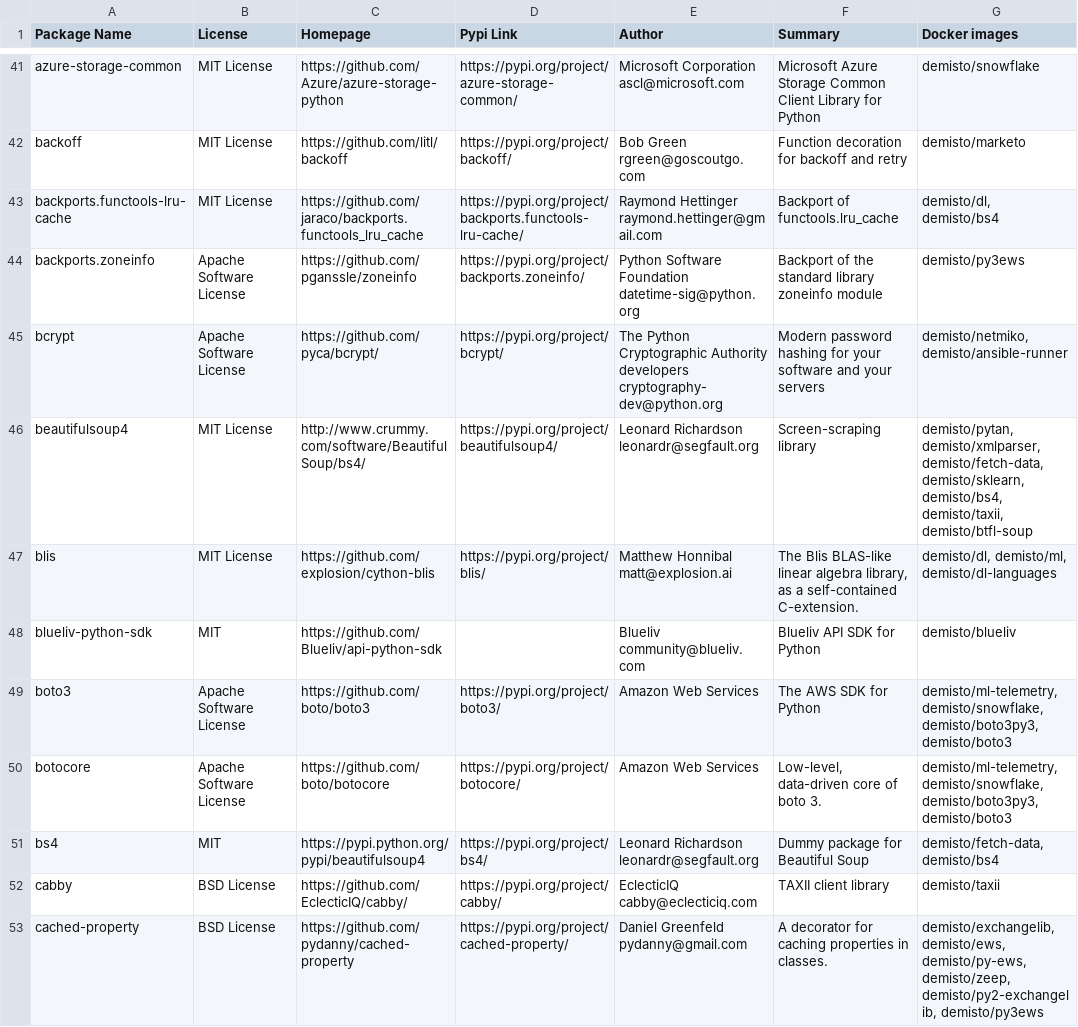
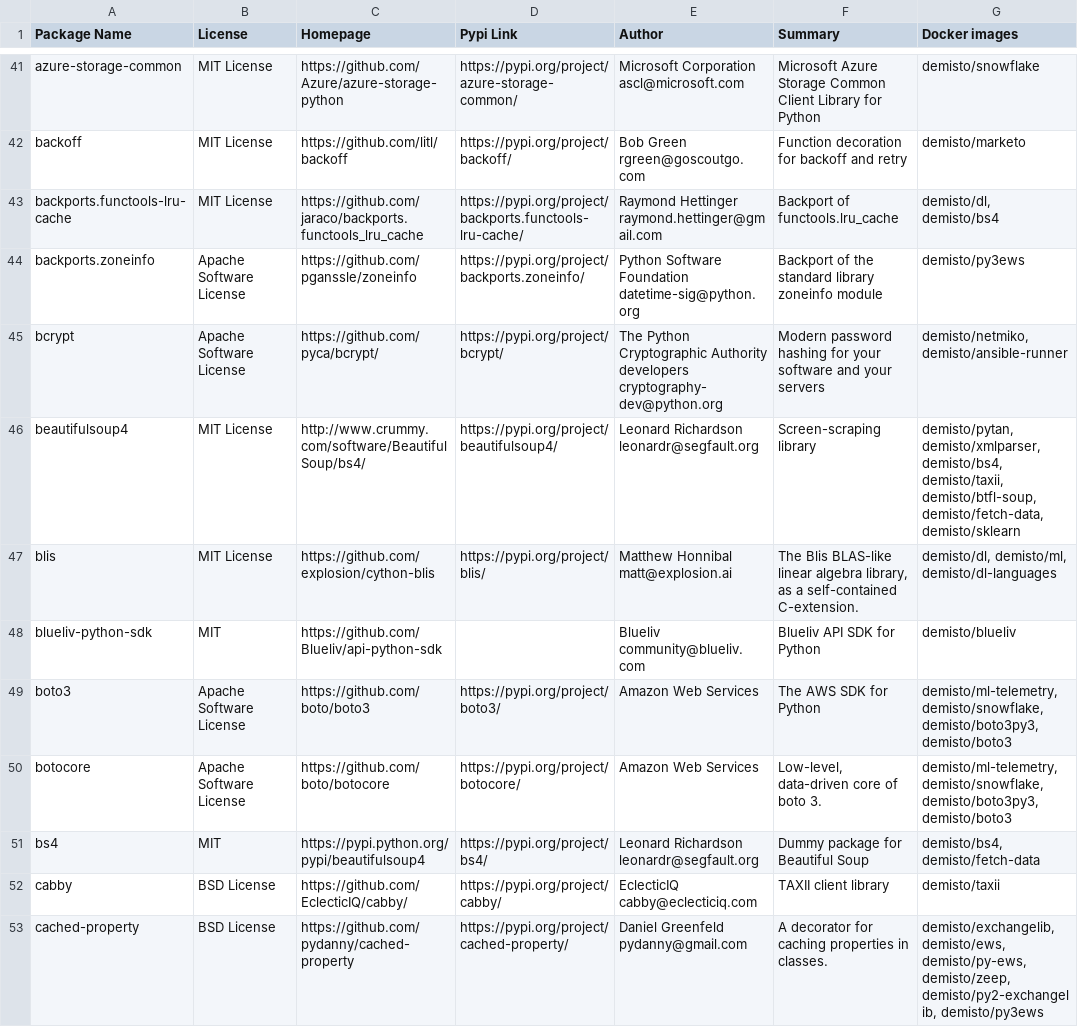
Before and after one commit to upstart-swiss/dockerfiles, a CSV file: used_packages.csv, drawn as a sheet; only a part is shown, gaps mark what is left out; the diff covers the shown part only.

Commit message:
Thu Nov 12 01:06:59 UTC 2020: automatic docker repository update

```diff
--- a/used_packages.csv
+++ b/used_packages.csv
@@ -45,3 +45,3 @@ backports.zoneinfo,Apache Software License,https://github.com/pganssle/zoneinfo,
 bcrypt,Apache Software License,https://github.com/pyca/bcrypt/,https://pypi.org/project/bcrypt/,The Python Cryptographic Authority developers cryptography-dev@python.org,Modern password hashing for your software and your servers,"demisto/netmiko, demisto/ansible-runner"
-beautifulsoup4,MIT License,http://www.crummy.com/software/BeautifulSoup/bs4/,https://pypi.org/project/beautifulsoup4/,Leonard Richardson leonardr@segfault.org,Screen-scraping library,"demisto/pytan, demisto/xmlparser, demisto/fetch-data, demisto/sklearn, demisto/bs4, demisto/taxii, demisto/btfl-soup"
+beautifulsoup4,MIT License,http://www.crummy.com/software/BeautifulSoup/bs4/,https://pypi.org/project/beautifulsoup4/,Leonard Richardson leonardr@segfault.org,Screen-scraping library,"demisto/pytan, demisto/xmlparser, demisto/bs4, demisto/taxii, demisto/btfl-soup, demisto/fetch-data, demisto/sklearn"
 blis,MIT License,https://github.com/explosion/cython-blis,https://pypi.org/project/blis/,Matthew Honnibal matt@explosion.ai,"The Blis BLAS-like linear algebra library, as a self-contained C-extension.","demisto/dl, demisto/ml, demisto/dl-languages"
@@ -50,3 +50,3 @@ boto3,Apache Software License,https://github.com/boto/boto3,https://pypi.org/pro
 botocore,Apache Software License,https://github.com/boto/botocore,https://pypi.org/project/botocore/,Amazon Web Services,"Low-level, data-driven core of boto 3.","demisto/ml-telemetry, demisto/snowflake, demisto/boto3py3, demisto/boto3"
-bs4,MIT,https://pypi.python.org/pypi/beautifulsoup4,https://pypi.org/project/bs4/,Leonard Richardson leonardr@segfault.org,Dummy package for Beautiful Soup,"demisto/fetch-data, demisto/bs4"
+bs4,MIT,https://pypi.python.org/pypi/beautifulsoup4,https://pypi.org/project/bs4/,Leonard Richardson leonardr@segfault.org,Dummy package for Beautiful Soup,"demisto/bs4, demisto/fetch-data"
 cabby,BSD License,https://github.com/EclecticIQ/cabby/,https://pypi.org/project/cabby/,EclecticIQ cabby@eclecticiq.com,TAXII client library,demisto/taxii
```
Also changed, not shown: 56 edited cells elsewhere in this file, 19 other files.
